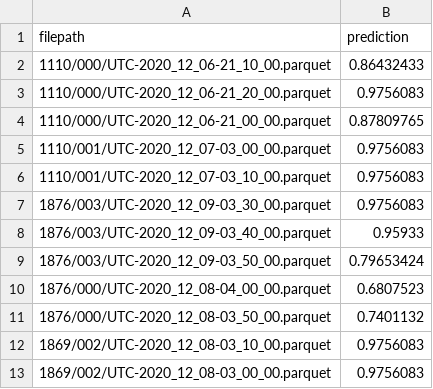
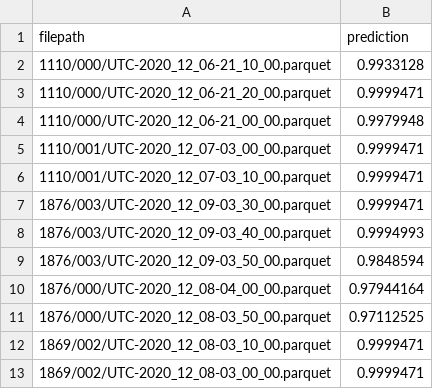
Before and after one commit to seermedical/msg-2022, a CSV file: examples/minirocket/submission/submission.csv, drawn as a sheet.

Commit message:
Fixed typo

```diff
--- a/examples/minirocket/submission/submission.csv
+++ b/examples/minirocket/submission/submission.csv
@@ -1,13 +1,13 @@
 filepath,prediction
-1110/000/UTC-2020_12_06-21_10_00.parquet,0.86432433
-1110/000/UTC-2020_12_06-21_20_00.parquet,0.9756083
-1110/000/UTC-2020_12_06-21_00_00.parquet,0.87809765
-1110/001/UTC-2020_12_07-03_00_00.parquet,0.9756083
-1110/001/UTC-2020_12_07-03_10_00.parquet,0.9756083
-1876/003/UTC-2020_12_09-03_30_00.parquet,0.9756083
-1876/003/UTC-2020_12_09-03_40_00.parquet,0.95933
-1876/003/UTC-2020_12_09-03_50_00.parquet,0.79653424
-1876/000/UTC-2020_12_08-04_00_00.parquet,0.6807523
-1876/000/UTC-2020_12_08-03_50_00.parquet,0.7401132
-1869/002/UTC-2020_12_08-03_10_00.parquet,0.9756083
-1869/002/UTC-2020_12_08-03_00_00.parquet,0.9756083
+1110/000/UTC-2020_12_06-21_10_00.parquet,0.9933128
+1110/000/UTC-2020_12_06-21_20_00.parquet,0.9999471
+1110/000/UTC-2020_12_06-21_00_00.parquet,0.9979948
+1110/001/UTC-2020_12_07-03_00_00.parquet,0.9999471
+1110/001/UTC-2020_12_07-03_10_00.parquet,0.9999471
+1876/003/UTC-2020_12_09-03_30_00.parquet,0.9999471
+1876/003/UTC-2020_12_09-03_40_00.parquet,0.9994993
+1876/003/UTC-2020_12_09-03_50_00.parquet,0.9848594
+1876/000/UTC-2020_12_08-04_00_00.parquet,0.97944164
+1876/000/UTC-2020_12_08-03_50_00.parquet,0.97112525
+1869/002/UTC-2020_12_08-03_10_00.parquet,0.9999471
+1869/002/UTC-2020_12_08-03_00_00.parquet,0.9999471
```
Also changed, not shown: 10 other files.
